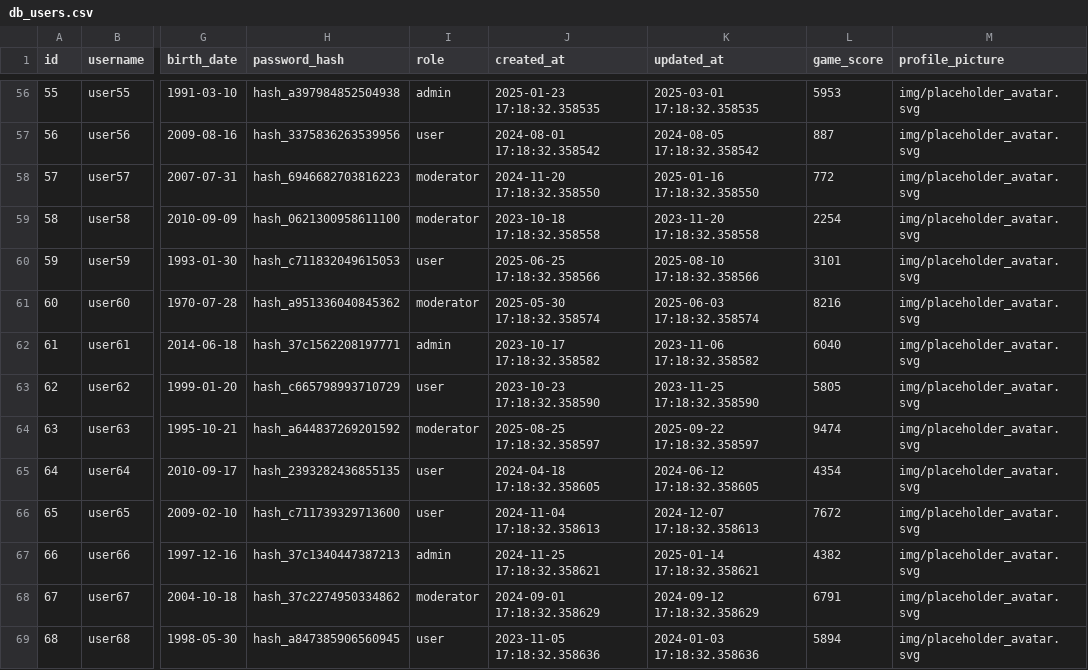
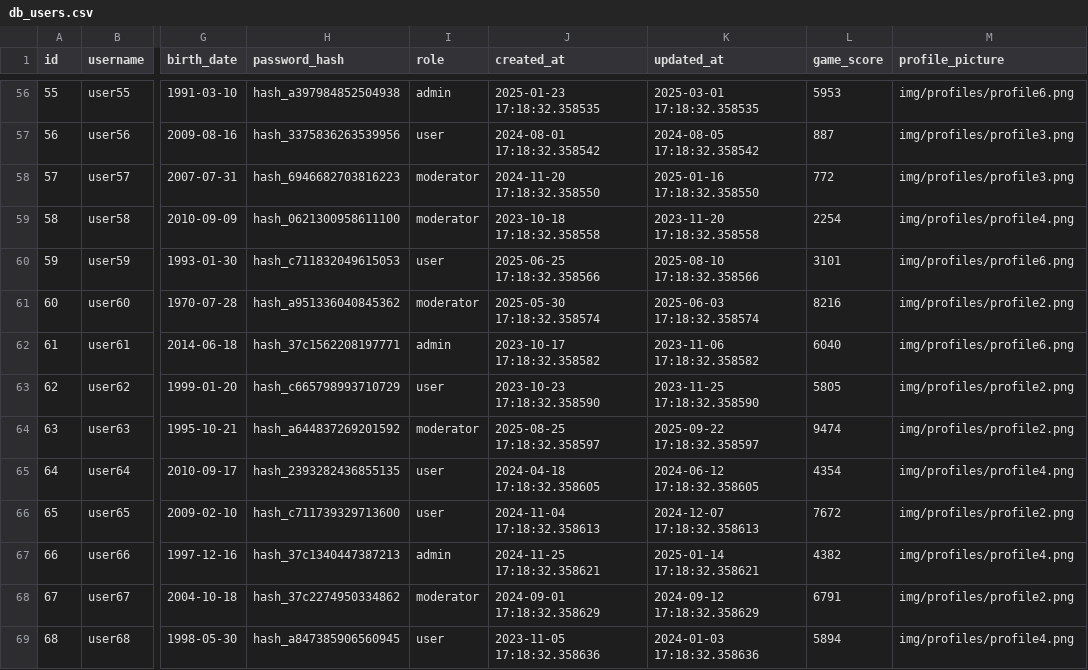
Before and after one commit to toprakmurat/Movem, a CSV file: init-db/csv/db_users.csv, drawn as a sheet; only a part is shown, gaps mark what is left out; the diff covers the shown part only; the diff names each change by its address in the sheet, - before the commit and + after, or states it on an @@ line.

Commit message:
Added profile pictures for users

```diff
--- a/init-db/csv/db_users.csv
+++ b/init-db/csv/db_users.csv
-M56 (profile_picture): img/placeholder_avatar.svg
+M56 (profile_picture): img/profiles/profile6.png
-M57:M58 (profile_picture): img/placeholder_avatar.svg
+M57:M58 (profile_picture): img/profiles/profile3.png
-M59 (profile_picture): img/placeholder_avatar.svg
+M59 (profile_picture): img/profiles/profile4.png
-M60 (profile_picture): img/placeholder_avatar.svg
+M60 (profile_picture): img/profiles/profile6.png
-M61 (profile_picture): img/placeholder_avatar.svg
+M61 (profile_picture): img/profiles/profile2.png
-M62 (profile_picture): img/placeholder_avatar.svg
+M62 (profile_picture): img/profiles/profile6.png
-M63:M64 (profile_picture): img/placeholder_avatar.svg
+M63:M64 (profile_picture): img/profiles/profile2.png
-M65 (profile_picture): img/placeholder_avatar.svg
+M65 (profile_picture): img/profiles/profile4.png
-M66 (profile_picture): img/placeholder_avatar.svg
+M66 (profile_picture): img/profiles/profile2.png
-M67 (profile_picture): img/placeholder_avatar.svg
+M67 (profile_picture): img/profiles/profile4.png
-M68 (profile_picture): img/placeholder_avatar.svg
+M68 (profile_picture): img/profiles/profile2.png
-M69 (profile_picture): img/placeholder_avatar.svg
+M69 (profile_picture): img/profiles/profile4.png
```
Also changed, not shown: 91 edited cells elsewhere in this file, 6 other files.
